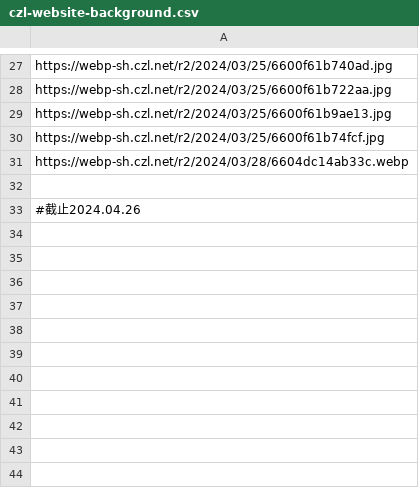
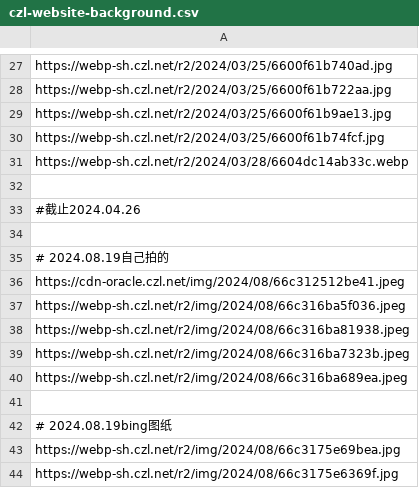
Before and after one commit to woodchen-ink/Random-Api, a CSV file: nodejs/public/url/pic/czl-website-background.csv, drawn as a sheet; only a part is shown, gaps mark what is left out.

Commit message:
czlwb添加一些图片

```diff
--- a/nodejs/public/url/pic/czl-website-background.csv
+++ b/nodejs/public/url/pic/czl-website-background.csv
@@ -33 +33,12 @@ https://webp-sh.czl.net/r2/2024/03/28/6604dc14ab33c.webp
 #截止2024.04.26
+
+# 2024.08.19自己拍的
+https://cdn-oracle.czl.net/img/2024/08/66c312512be41.jpeg
+https://webp-sh.czl.net/r2/img/2024/08/66c316ba5f036.jpeg
+https://webp-sh.czl.net/r2/img/2024/08/66c316ba81938.jpeg
+https://webp-sh.czl.net/r2/img/2024/08/66c316ba7323b.jpeg
+https://webp-sh.czl.net/r2/img/2024/08/66c316ba689ea.jpeg
+
+# 2024.08.19bing图纸
+https://webp-sh.czl.net/r2/img/2024/08/66c3175e69bea.jpg
+https://webp-sh.czl.net/r2/img/2024/08/66c3175e6369f.jpg
```
